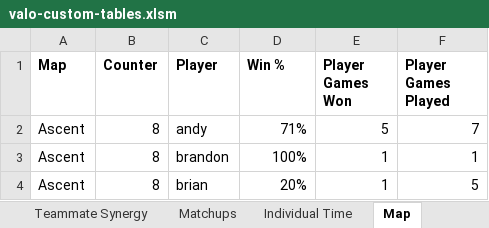
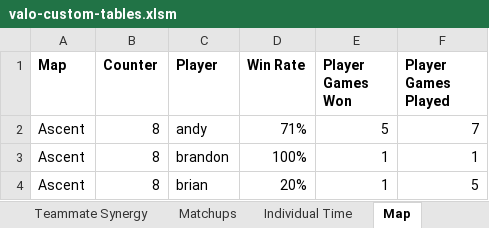
Before and after one commit to candysan7/valorant-customs-stats, an Excel workbook: valo-custom-tables.xlsm, sheet Map, drawn as a sheet; only a part is shown; values as stored, in another font and other column widths than the file's, no borders; the diff names each change by its address in the sheet, - before the commit and + after, or states it on an @@ line.

```diff
--- a/valo-custom-tables.xlsm (sheet Map)
+++ b/valo-custom-tables.xlsm (sheet Map)
-D1: Win %
+D1: Win Rate
```
Also changed, not shown: sheet Individual Time, sheet Last Updated, sheet Data.
